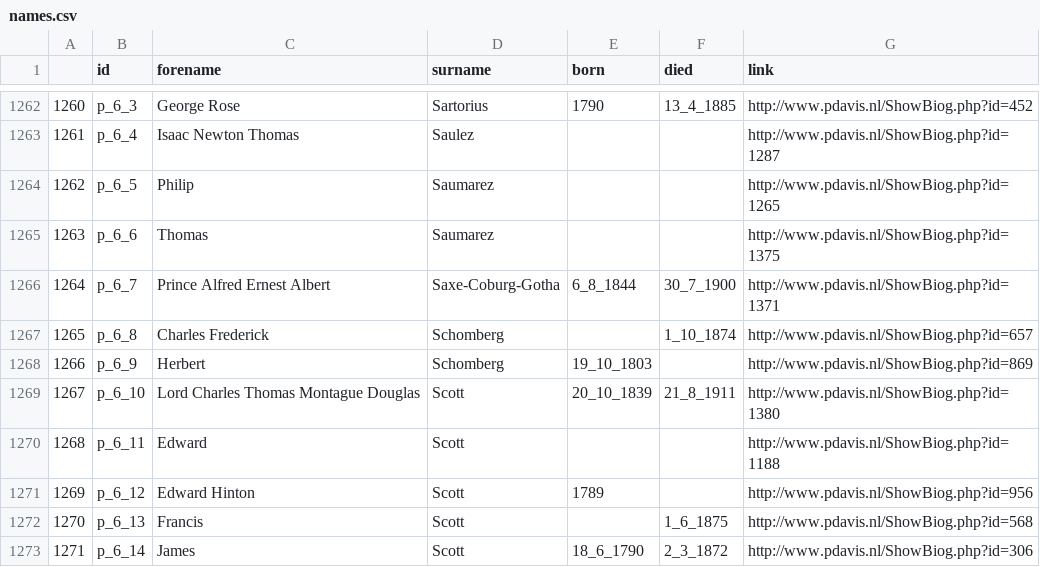
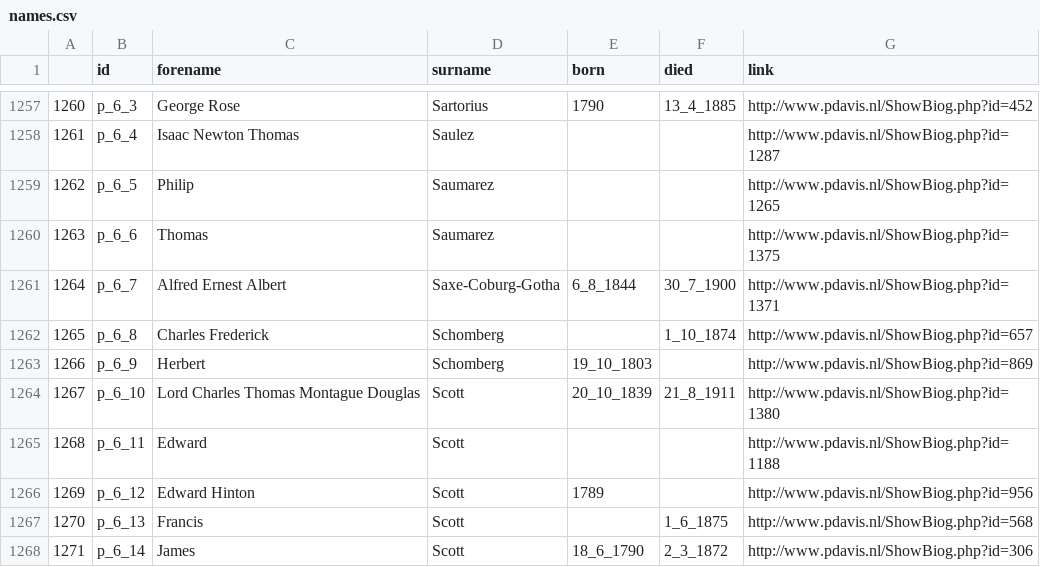
Before and after one commit to HackathonDH/RoyalNavy_2017, a CSV file: Webscraping/CSVs/names.csv, drawn as a sheet; only a part is shown, gaps mark what is left out; the diff covers the shown part only.

```diff
--- a/Webscraping/CSVs/names.csv
+++ b/Webscraping/CSVs/names.csv
@@ -1265,3 +1260,3 @@
 1263,p_6_6,Thomas,Saumarez,,,http://www.pdavis.nl/ShowBiog.php?id=1375
-1264,p_6_7,Prince Alfred Ernest Albert,Saxe-Coburg-Gotha,6_8_1844,30_7_1900,http://www.pdavis.nl/ShowBiog.php?id=1371
+1264,p_6_7,Alfred Ernest Albert,Saxe-Coburg-Gotha,6_8_1844,30_7_1900,http://www.pdavis.nl/ShowBiog.php?id=1371
 1265,p_6_8,Charles Frederick,Schomberg,,1_10_1874,http://www.pdavis.nl/ShowBiog.php?id=657
```
Also changed, not shown: 5 removed rows and 1 edited cell elsewhere in this file.
